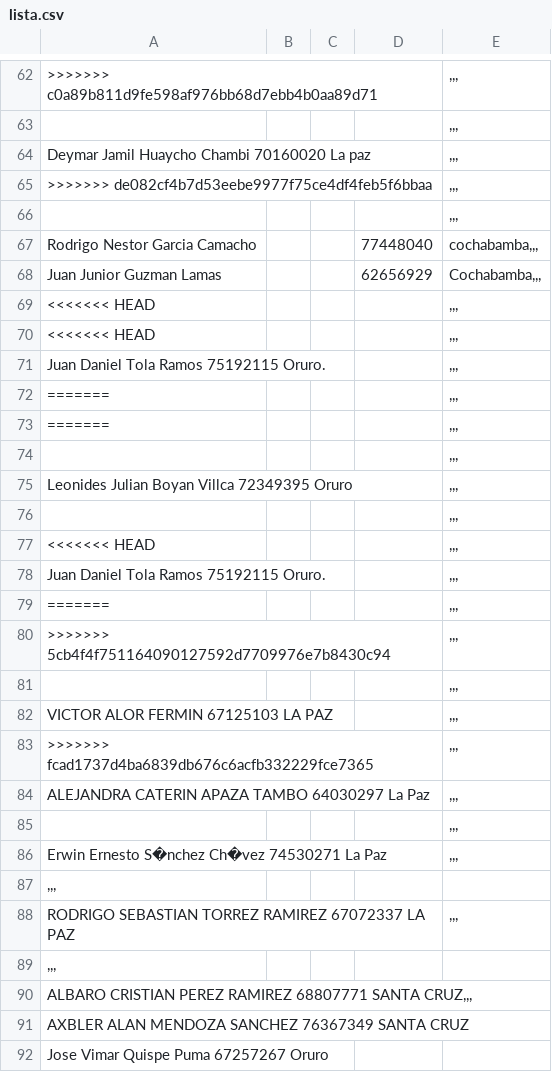
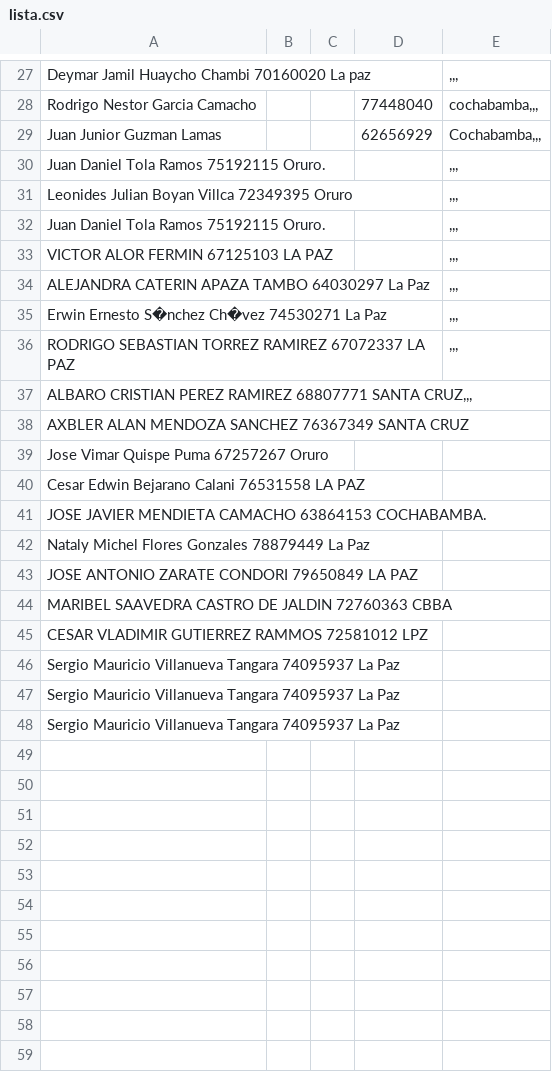
Before and after one commit to ziurregor/UDABOL_2023-2, a CSV file: lista.csv, drawn as a sheet; only a part is shown, gaps mark what is left out; the shorter side is filled out with more unchanged rows; the diff covers the shown part only; the diff names each change by its address in the sheet, - before the commit and + after, or states it on an @@ line.

Commit message:
Lista actualzada

```diff
--- a/lista.csv
+++ b/lista.csv
-row 62: >>>>>>> c0a89b811d9fe598af976bb68d7ebb4b0aa89d71 |  |  |  | ,,,
-row 63:  |  |  |  | ,,,
-row 65: >>>>>>> de082cf4b7d53eebe9977f75ce4df4feb5f6bbaa |  |  |  | ,,,
-row 66:  |  |  |  | ,,,
-row 69: <<<<<<< HEAD |  |  |  | ,,,
-row 70: <<<<<<< HEAD |  |  |  | ,,,
-row 72: ======= |  |  |  | ,,,
-row 73: ======= |  |  |  | ,,,
-row 74:  |  |  |  | ,,,
-row 76:  |  |  |  | ,,,
-row 77: <<<<<<< HEAD |  |  |  | ,,,
-row 79: ======= |  |  |  | ,,,
-row 80: >>>>>>> 5cb4f4f751164090127592d7709976e7b8430c94 |  |  |  | ,,,
-row 81:  |  |  |  | ,,,
-row 83: >>>>>>> fcad1737d4ba6839db676c6acfb332229fce7365 |  |  |  | ,,,
-row 85:  |  |  |  | ,,,
-row 87: ,,,
-row 89: ,,,
```
Also changed, not shown: 35 removed rows elsewhere in this file.
